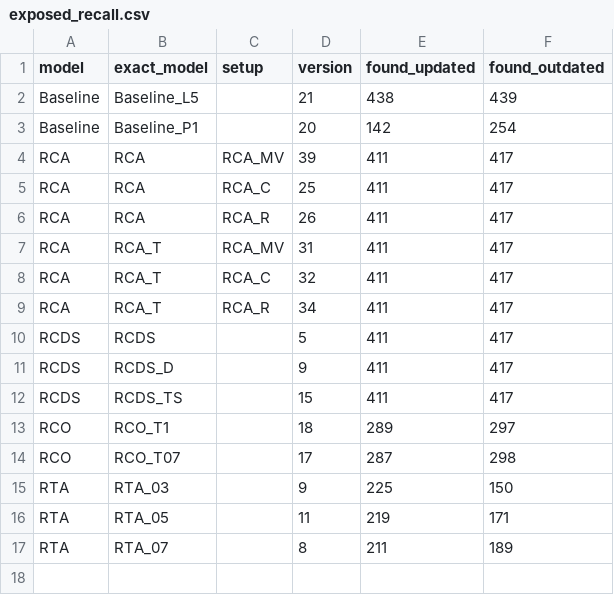
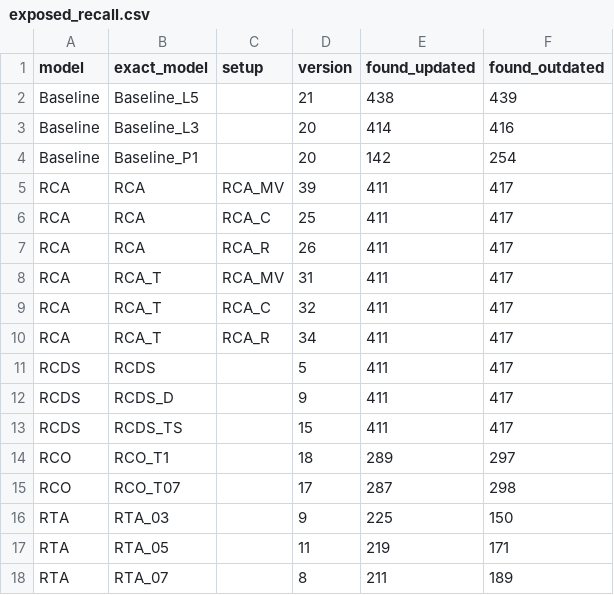
Before and after one commit to EirikWilhelmsen/MSc-Multi-Agent-RAG, a CSV file: results_tables/exposed_recall.csv, drawn as a sheet.

```diff
--- a/results_tables/exposed_recall.csv
+++ b/results_tables/exposed_recall.csv
@@ -2,2 +2,3 @@ model,exact_model,setup,version,found_updated,found_outdated
 Baseline,Baseline_L5,,21,438,439
+Baseline,Baseline_L3,,20,414,416
 Baseline,Baseline_P1,,20,142,254
```
Also changed, not shown: results_tables/EM_all_results.csv, results_tables/LLM_all_results.csv, 17 other files.
